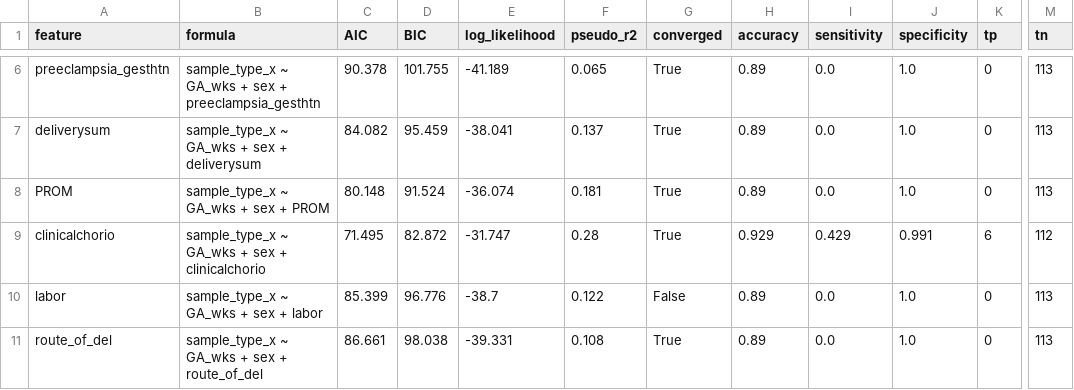
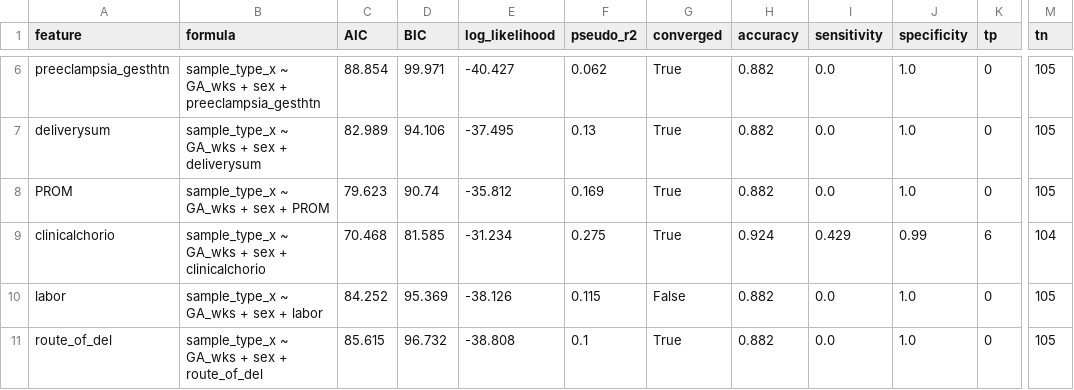
Before and after one commit to markebecker/eos_biomarkers, a CSV file: data/summary_onefeature.csv, drawn as a sheet; only a part is shown, gaps mark what is left out; the diff covers the shown part only; the diff names each change by its address in the sheet, - before the commit and + after, or states it on an @@ line.

```diff
--- a/data/summary_onefeature.csv
+++ b/data/summary_onefeature.csv
-C6 (AIC): 90.378
+C6 (AIC): 88.854
-D6 (BIC): 101.755
+D6 (BIC): 99.971
-E6 (log_likelihood): -41.189
+E6 (log_likelihood): -40.427
-F6 (pseudo_r2): 0.065
+F6 (pseudo_r2): 0.062
-H6:H8 (accuracy): 0.89
+H6:H8 (accuracy): 0.882
-M6:M8 (tn): 113
+M6:M8 (tn): 105
-C7 (AIC): 84.082
+C7 (AIC): 82.989
-D7 (BIC): 95.459
+D7 (BIC): 94.106
-E7 (log_likelihood): -38.041
+E7 (log_likelihood): -37.495
-F7 (pseudo_r2): 0.137
+F7 (pseudo_r2): 0.13
-C8 (AIC): 80.148
+C8 (AIC): 79.623
-D8 (BIC): 91.524
+D8 (BIC): 90.74
-E8 (log_likelihood): -36.074
+E8 (log_likelihood): -35.812
-F8 (pseudo_r2): 0.181
+F8 (pseudo_r2): 0.169
-C9 (AIC): 71.495
+C9 (AIC): 70.468
-D9 (BIC): 82.872
+D9 (BIC): 81.585
-E9 (log_likelihood): -31.747
+E9 (log_likelihood): -31.234
-F9 (pseudo_r2): 0.28
+F9 (pseudo_r2): 0.275
-H9 (accuracy): 0.929
+H9 (accuracy): 0.924
-J9 (specificity): 0.991
+J9 (specificity): 0.99
-M9 (tn): 112
+M9 (tn): 104
-C10 (AIC): 85.399
+C10 (AIC): 84.252
-D10 (BIC): 96.776
+D10 (BIC): 95.369
-E10 (log_likelihood): -38.7
+E10 (log_likelihood): -38.126
-F10 (pseudo_r2): 0.122
+F10 (pseudo_r2): 0.115
-H10:H11 (accuracy): 0.89
+H10:H11 (accuracy): 0.882
-M10:M11 (tn): 113
+M10:M11 (tn): 105
-C11 (AIC): 86.661
+C11 (AIC): 85.615
-D11 (BIC): 98.038
+D11 (BIC): 96.732
-E11 (log_likelihood): -39.331
+E11 (log_likelihood): -38.808
-F11 (pseudo_r2): 0.108
+F11 (pseudo_r2): 0.1
```
Also changed, not shown: 37 edited cells elsewhere in this file, 28 other files.
